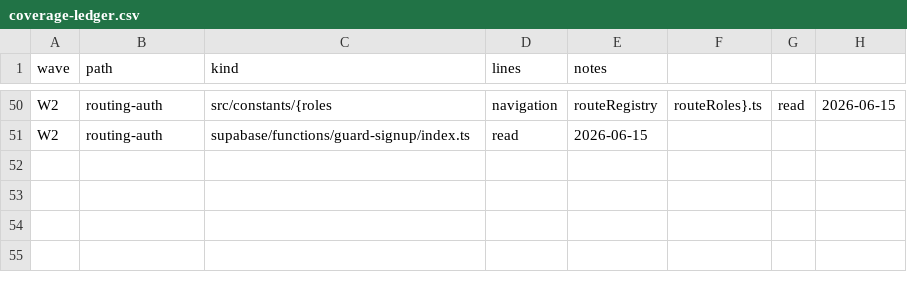
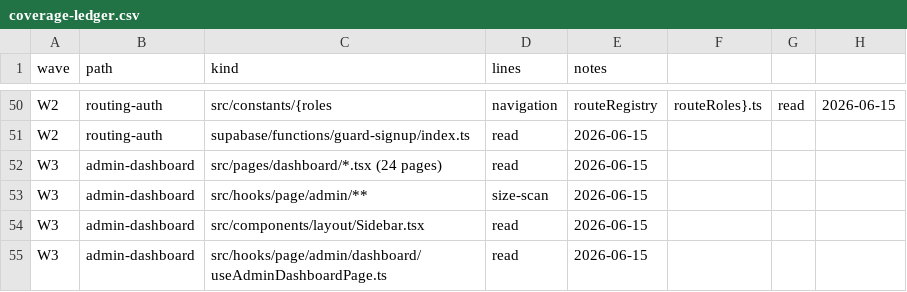
Before and after one commit to marzoouq/waqf-mr, a CSV file: audit/forensic-2026-06-15/matrices/coverage-ledger.csv, drawn as a sheet; only a part is shown, gaps mark what is left out; the diff names each change by its address in the sheet, - before the commit and + after, or states it on an @@ line.

```diff
--- a/audit/forensic-2026-06-15/matrices/coverage-ledger.csv
+++ b/audit/forensic-2026-06-15/matrices/coverage-ledger.csv
+row 52: W3 | admin-dashboard | src/pages/dashboard/*.tsx (24 pages) | read | 2026-06-15
+row 53: W3 | admin-dashboard | src/hooks/page/admin/** | size-scan | 2026-06-15
+row 54: W3 | admin-dashboard | src/components/layout/Sidebar.tsx | read | 2026-06-15
+row 55: W3 | admin-dashboard | src/hooks/page/admin/dashboard/useAdminDashboardPage.ts | read | 2026-06-15
```
Also changed, not shown: 1 other file.
